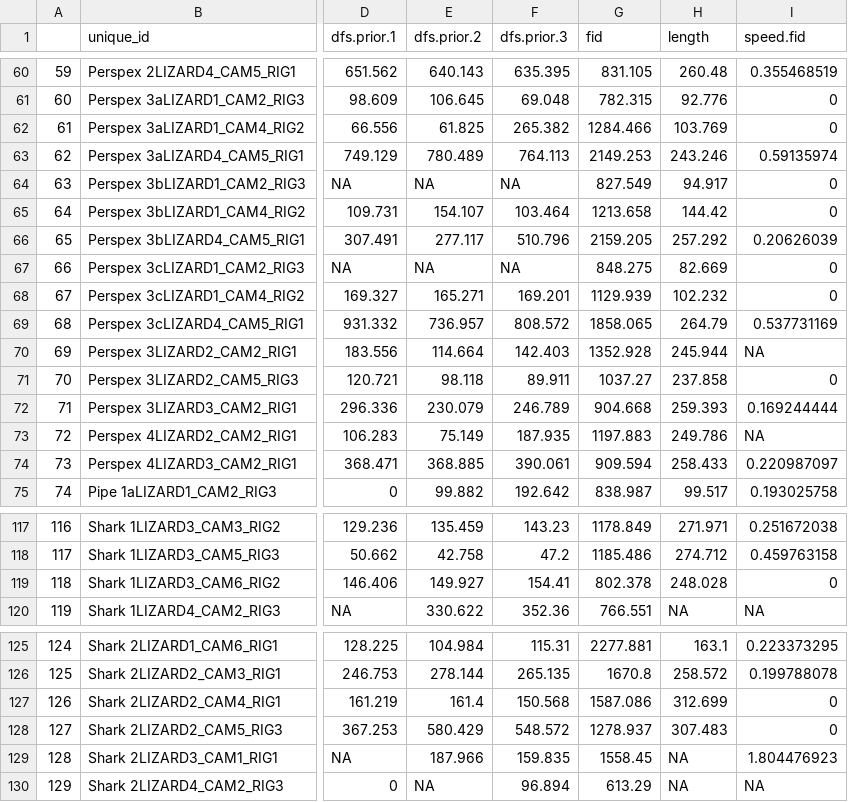
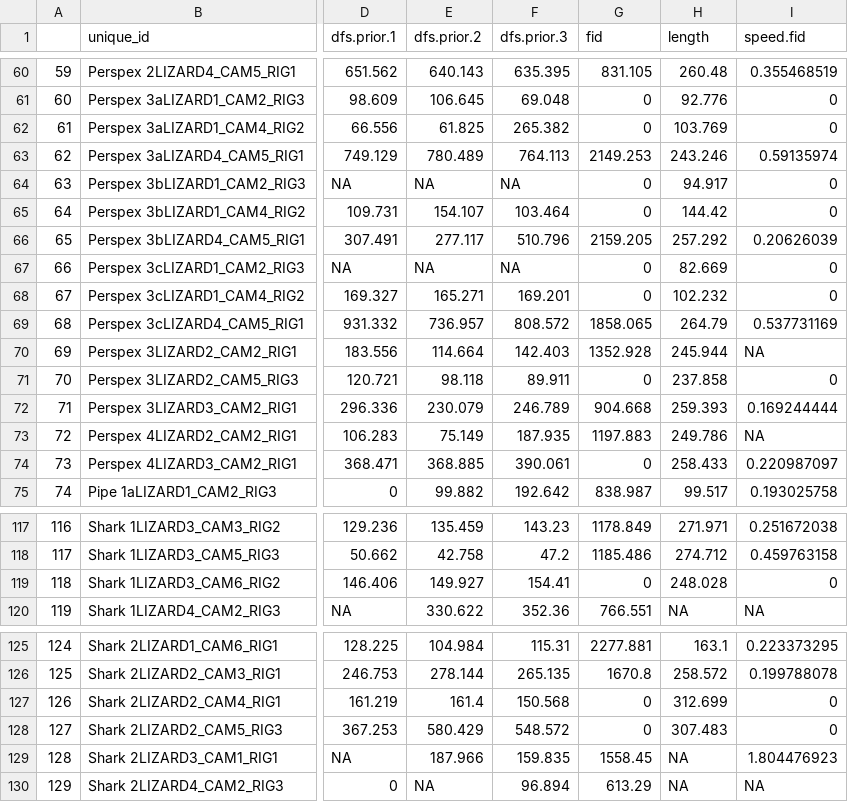
Before and after one commit to UWA-Marine-Ecology-Group-students/Analysis-Asunsolo_FID, a CSV file: data_wide_BG_AA_edited.csv, drawn as a sheet; only a part is shown, gaps mark what is left out; the diff covers the shown part only; the diff names each change by its address in the sheet, - before the commit and + after, or states it on an @@ line.

```diff
--- a/data_wide_BG_AA_edited.csv
+++ b/data_wide_BG_AA_edited.csv
-G61 (fid): 782.315
+G61 (fid): 0
-G62 (fid): 1284.466
+G62 (fid): 0
-G64 (fid): 827.549
+G64 (fid): 0
-G65 (fid): 1213.658
+G65 (fid): 0
-G67 (fid): 848.275
+G67 (fid): 0
-G68 (fid): 1129.939
+G68 (fid): 0
-G71 (fid): 1037.27
+G71 (fid): 0
-G74 (fid): 909.594
+G74 (fid): 0
-G119 (fid): 802.378
+G119 (fid): 0
-G127 (fid): 1587.086
+G127 (fid): 0
-G128 (fid): 1278.937
+G128 (fid): 0
```
Also changed, not shown: 48 edited cells elsewhere in this file, 3 other files.
